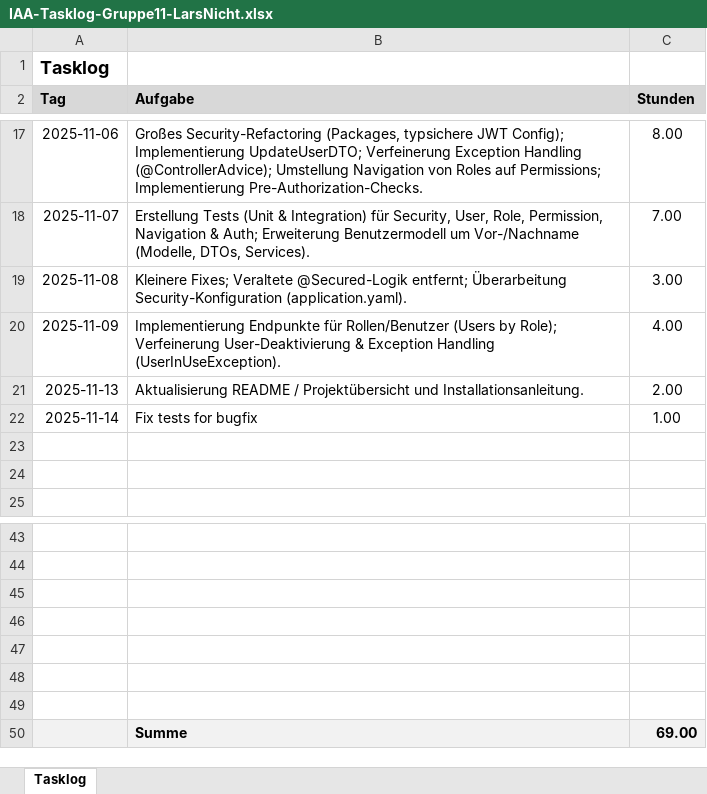
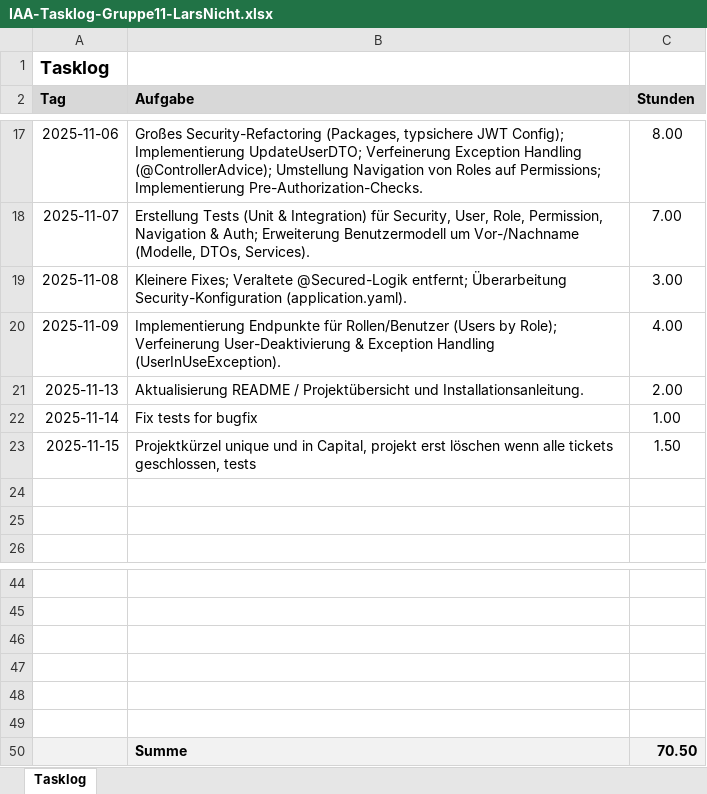
Before and after one commit to LostQuotient117/sundenbock, an Excel workbook: documentation/IAA-Tasklog-Gruppe11-LarsNicht.xlsx, sheet Tasklog, drawn as a sheet; only a part is shown, gaps mark what is left out; values as stored, in another font and other column widths than the file's, no borders; charts and pictures not drawn; removed rows and columns are numbered as before the commit, all else as after; the diff names each change by its address in the sheet, - before the commit and + after, or states it on an @@ line.

Commit message:
feat(project): enforce unique and uppercase abbreviation for projects add exception handling for open tickets when deleting a project make projects only deletable when all tickets are closed

```diff
--- a/documentation/IAA-Tasklog-Gruppe11-LarsNicht.xlsx (sheet Tasklog)
+++ b/documentation/IAA-Tasklog-Gruppe11-LarsNicht.xlsx (sheet Tasklog)
+row 23: 2025-11-15 | Projektkürzel unique und in Capital, projekt erst löschen wenn alle tickets geschlossen, tests | 1.50
-A50:C50 fill: none
+A50:C50 fill: #F2F2F2
-row 50: (empty)
+row 50:  | Summe | 70.50
-row 50:  | Summe | 69.00
```
Also changed, not shown: 11 other files.
